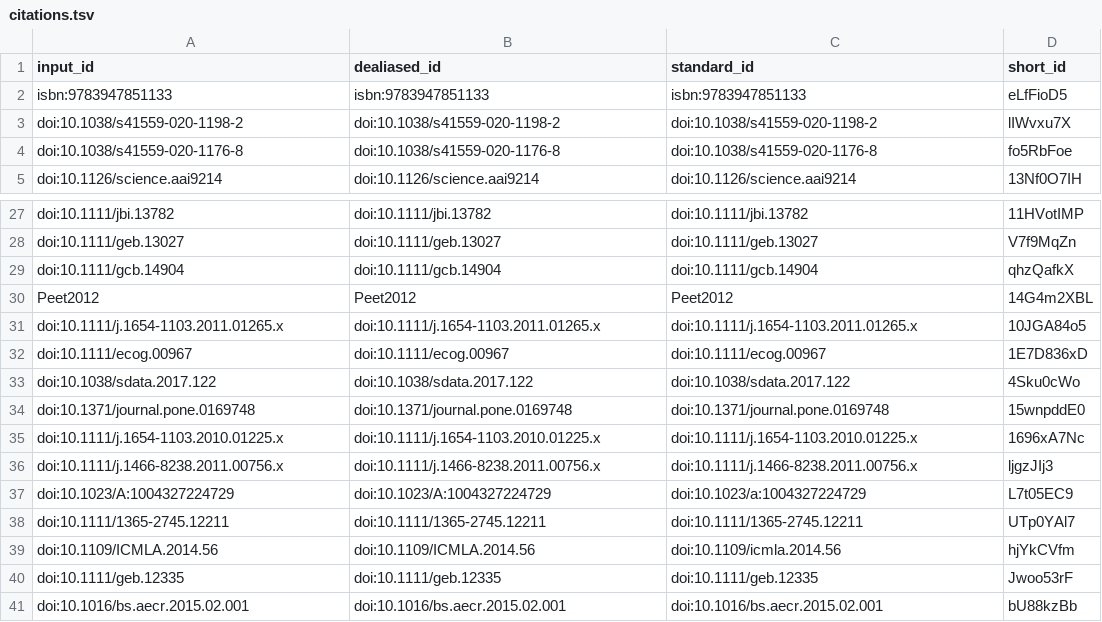
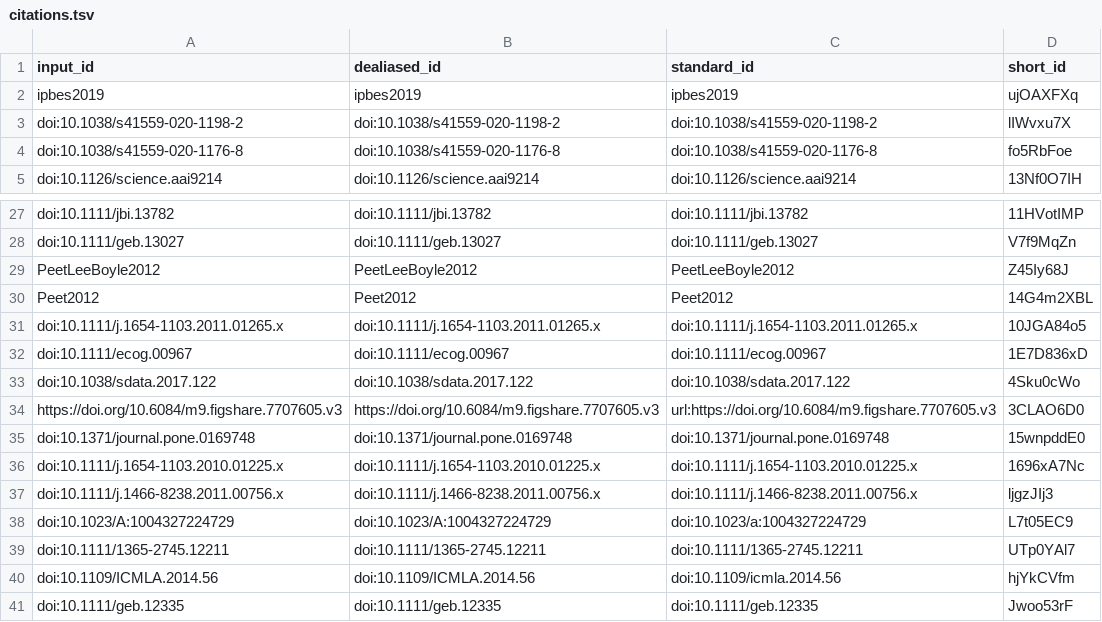
Before and after one commit to fmsabatini/sPlotOpen_Manuscript, a TSV file: citations.tsv, drawn as a sheet; only a part is shown, gaps mark what is left out; the shorter side is filled out with more unchanged rows.

Commit message:
references & tables [ci skip]
This build is based on
https://github.com/fmsabatini/sPlotOpen_Manuscript/commit/3f67e7bc0046c9d4b81872230b4161c35615c7d7.

This commit was created by the following CI build and job:
https://github.com/fmsabatini/sPlotOpen_Manuscript/commit/3f67e7bc0046c9d4b81872230b4161c35615c7d7/checks
https://github.com/fmsabatini/sPlotOpen_Manuscript/runs/308573752

```diff
--- a/citations.tsv
+++ b/citations.tsv
@@ -1,3 +1,3 @@
 input_id	dealiased_id	standard_id	short_id
-isbn:9783947851133	isbn:9783947851133	isbn:9783947851133	eLfFioD5
+ipbes2019	ipbes2019	ipbes2019	ujOAXFXq
 doi:10.1038/s41559-020-1198-2	doi:10.1038/s41559-020-1198-2	doi:10.1038/s41559-020-1198-2	lIWvxu7X
@@ -28,3 +28,3 @@ doi:10.1111/jbi.13782	doi:10.1111/jbi.13782	doi:10.1111/jbi.13782	11HVotIMP
 doi:10.1111/geb.13027	doi:10.1111/geb.13027	doi:10.1111/geb.13027	V7f9MqZn
-doi:10.1111/gcb.14904	doi:10.1111/gcb.14904	doi:10.1111/gcb.14904	qhzQafkX
+PeetLeeBoyle2012	PeetLeeBoyle2012	PeetLeeBoyle2012	Z45Iy68J
 Peet2012	Peet2012	Peet2012	14G4m2XBL
@@ -33,2 +33,3 @@ doi:10.1111/ecog.00967	doi:10.1111/ecog.00967	doi:10.1111/ecog.00967	1E7D836xD
 doi:10.1038/sdata.2017.122	doi:10.1038/sdata.2017.122	doi:10.1038/sdata.2017.122	4Sku0cWo
+https://doi.org/10.6084/m9.figshare.7707605.v3	https://doi.org/10.6084/m9.figshare.7707605.v3	url:https://doi.org/10.6084/m9.figshare.7707605.v3	3CLAO6D0
 doi:10.1371/journal.pone.0169748	doi:10.1371/journal.pone.0169748	doi:10.1371/journal.pone.0169748	15wnpddE0
```
Also changed, not shown: 7 other files.
